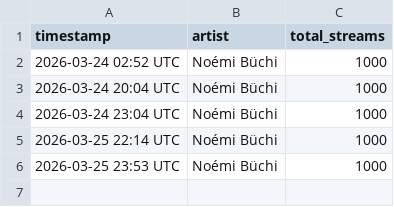
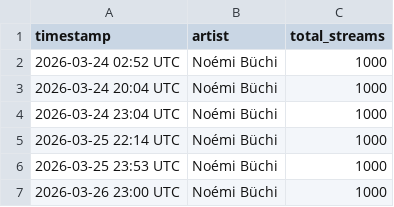
Before and after one commit to 2222scouter/2222scouter-monthly-listener-tracker, a CSV file: spotify_streams_history.csv, drawn as a sheet; the diff names each change by its address in the sheet, - before the commit and + after, or states it on an @@ line.

```diff
--- a/spotify_streams_history.csv
+++ b/spotify_streams_history.csv
+row 7: 2026-03-26 23:00 UTC | Noémi Büchi | 1000
```
Also changed, not shown: spotify_listeners_history.csv.
